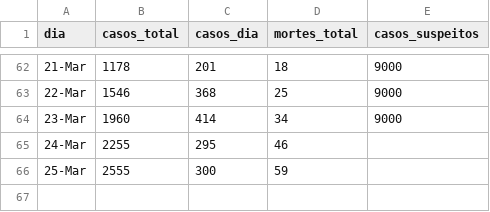
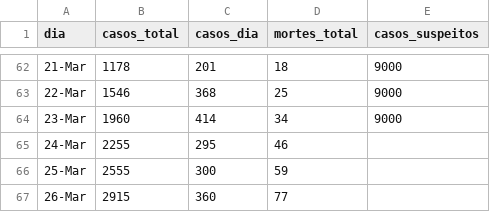
Before and after one commit to ga-fleury/Coronavirus-Brasil, a CSV file: data/brasil_full.csv, drawn as a sheet; only a part is shown, gaps mark what is left out; the diff names each change by its address in the sheet, - before the commit and + after, or states it on an @@ line.

Commit message:
26 march

```diff
--- a/data/brasil_full.csv
+++ b/data/brasil_full.csv
+row 67: 26-Mar | 2915 | 360 | 77
```
